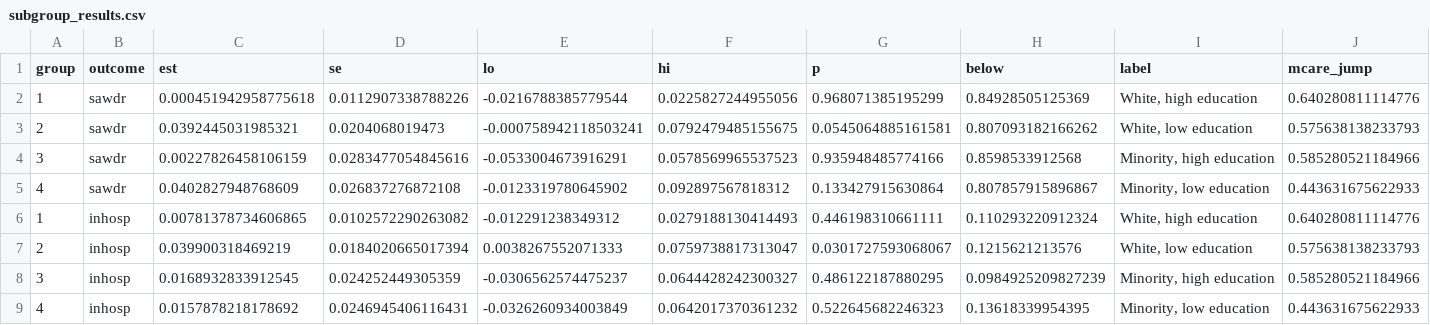
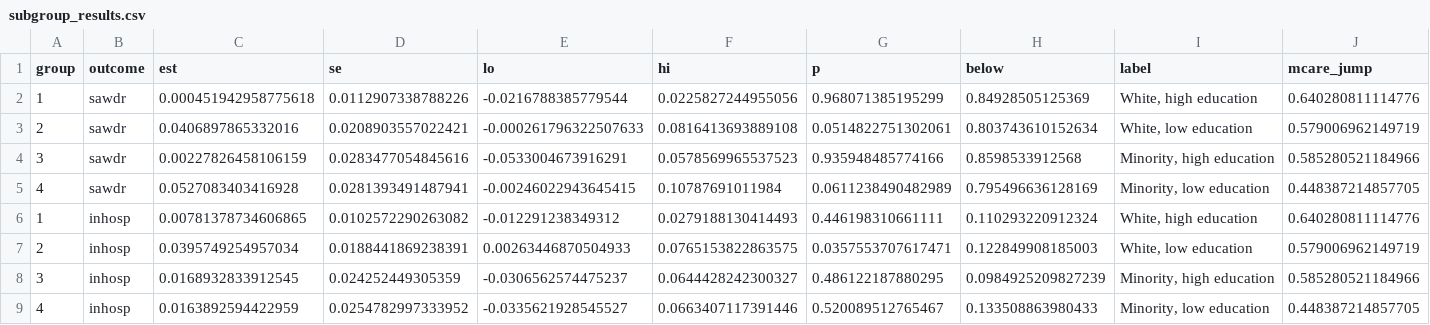
Before and after one commit to lx-leong/ec4305_e2_g7, a CSV file: output/sharp_rd_estimation/subgroup_results.csv, drawn as a sheet; only a part is shown; removed rows and columns are numbered as before the commit, all else as after; rows hold the shown columns only; the diff names each change by its address in the sheet, - before the commit and + after, or states it on an @@ line.

Commit message:
Fix sharp RD subgroup coding and clarify inference for both outcomes

```diff
--- a/output/sharp_rd_estimation/subgroup_results.csv
+++ b/output/sharp_rd_estimation/subgroup_results.csv
-row 3: 2 | sawdr | 0.0392445031985321 | 0.0204068019473 | -0.000758942118503241 | 0.0792479485155675 | 0.0545064885161581 | 0.807093182166262 | White, low education | 0.575638138233793
+row 3: 2 | sawdr | 0.0406897865332016 | 0.0208903557022421 | -0.000261796322507633 | 0.0816413693889108 | 0.0514822751302061 | 0.803743610152634 | White, low education | 0.579006962149719
-row 5: 4 | sawdr | 0.0402827948768609 | 0.026837276872108 | -0.0123319780645902 | 0.092897567818312 | 0.133427915630864 | 0.807857915896867 | Minority, low education | 0.443631675622933
+row 5: 4 | sawdr | 0.0527083403416928 | 0.0281393491487941 | -0.00246022943645415 | 0.10787691011984 | 0.0611238490482989 | 0.795496636128169 | Minority, low education | 0.448387214857705
-row 7: 2 | inhosp | 0.039900318469219 | 0.0184020665017394 | 0.0038267552071333 | 0.0759738817313047 | 0.0301727593068067 | 0.1215621213576 | White, low education | 0.575638138233793
+row 7: 2 | inhosp | 0.0395749254957034 | 0.0188441869238391 | 0.00263446870504933 | 0.0765153822863575 | 0.0357553707617471 | 0.122849908185003 | White, low education | 0.579006962149719
-row 9: 4 | inhosp | 0.0157878218178692 | 0.0246945406116431 | -0.0326260934003849 | 0.0642017370361232 | 0.522645682246323 | 0.13618339954395 | Minority, low education | 0.443631675622933
+row 9: 4 | inhosp | 0.0163892594422959 | 0.0254782997333952 | -0.0335621928545527 | 0.0663407117391446 | 0.520089512765467 | 0.133508863980433 | Minority, low education | 0.448387214857705
```
Also changed, not shown: output/sharp_rd_estimation/estimation_results.csv, 2 other files.
